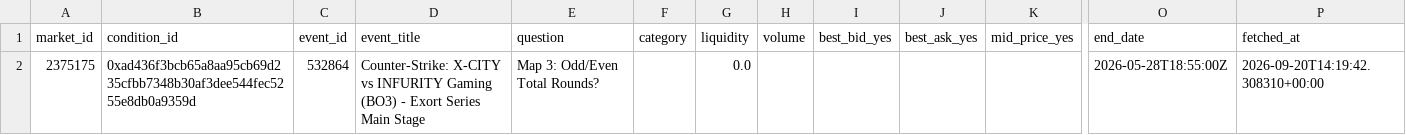
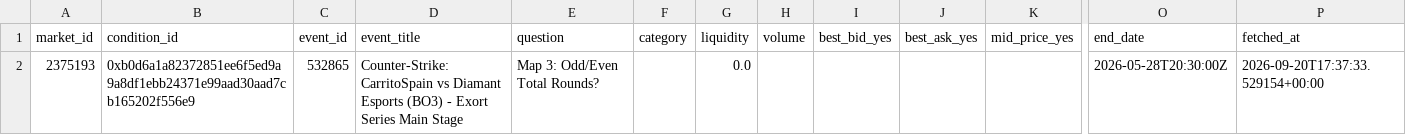
Before and after one commit to kanbeOK/time-wasting-repo-2, a CSV file: data/polymarket_current.csv, drawn as a sheet; only a part is shown, gaps mark what is left out; removed rows and columns are numbered as before the commit, all else as after; rows hold the shown columns only; the diff names each change by its address in the sheet, - before the commit and + after, or states it on an @@ line.

```diff
--- a/data/polymarket_current.csv
+++ b/data/polymarket_current.csv
-row 2: 2375175 | 0xad436f3bcb65a8aa95cb69d235cfbb7348b30af3dee544fec5255e8db0a9359d | 532864 | Counter-Strike: X-CITY vs INFURITY Gaming (BO3) - Exort Series Main Stage | Map 3: Odd/Even Total Rounds? |  | 0.0 |  |  |  |  | 2026-05-28T18:55:00Z | 2026-09-20T14:19:42.308310+00:00
+row 2: 2375193 | 0xb0d6a1a82372851ee6f5ed9a9a8df1ebb24371e99aad30aad7cb165202f556e9 | 532865 | Counter-Strike: CarritoSpain vs Diamant Esports (BO3) - Exort Series Main Stage | Map 3: Odd/Even Total Rounds? |  | 0.0 |  |  |  |  | 2026-05-28T20:30:00Z | 2026-09-20T17:37:33.529154+00:00
```
